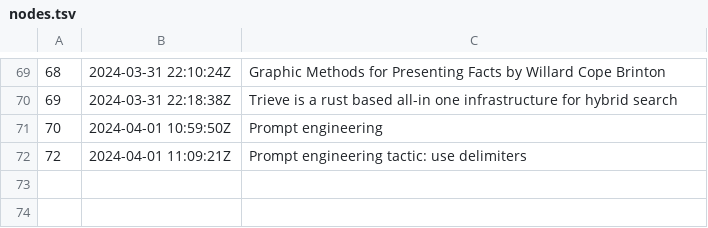
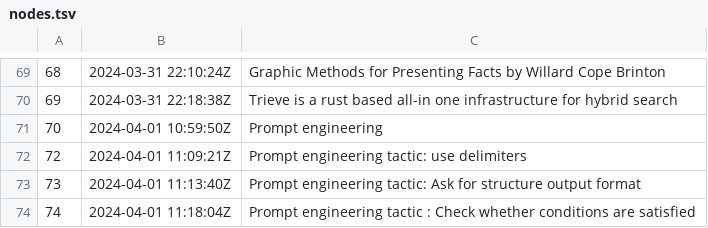
Before and after one commit to alxn0/zet, a TSV file: docs/dex/nodes.tsv, drawn as a sheet; only a part is shown, gaps mark what is left out; the diff names each change by its address in the sheet, - before the commit and + after, or states it on an @@ line.

Commit message:
Prompt engineering tactic : Check whether conditions are satisfied

```diff
--- a/docs/dex/nodes.tsv
+++ b/docs/dex/nodes.tsv
+row 73: 73 | 2024-04-01 11:13:40Z | Prompt engineering tactic: Ask for structure output format
+row 74: 74 | 2024-04-01 11:18:04Z | Prompt engineering tactic : Check whether conditions are satisfied
```
Also changed, not shown: 8 other files.
